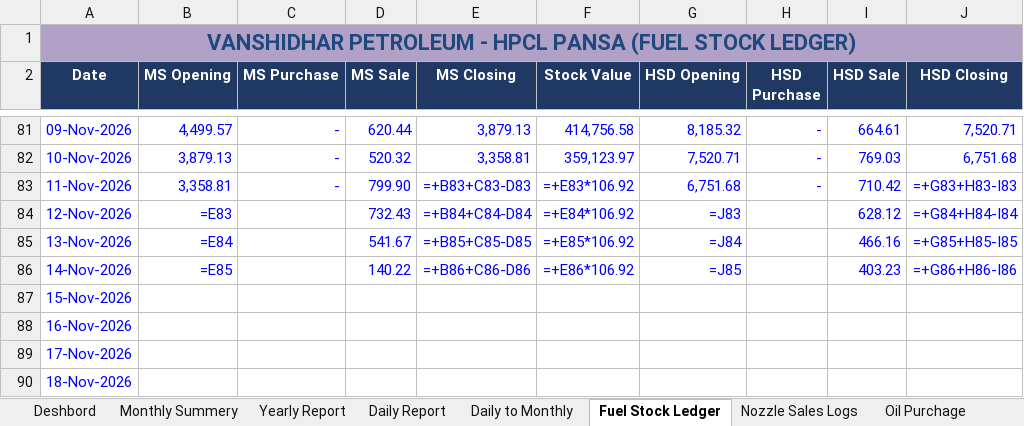
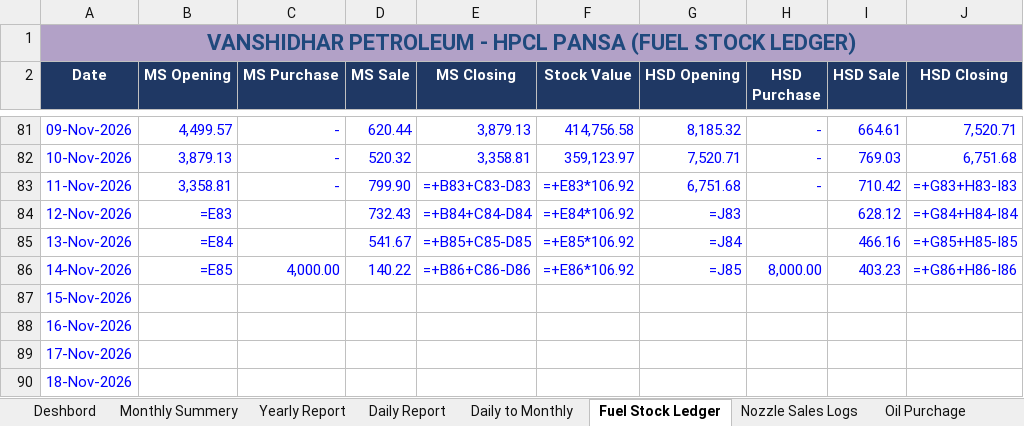
Before and after one commit to vanshidharpetroleum-hue/VANSHIDHAR-PETROLEUM-HPCL-PORTAL-01, an Excel workbook: Vanshidhar Register_Aug-2026 to _Complete.xlsx, sheet Fuel Stock Ledger, drawn as a sheet; only a part is shown, gaps mark what is left out; values as stored, in another font and other column widths than the file's, no borders; formulas without a stored value are shown as written; charts and pictures not drawn; the diff names each change by its address in the sheet, - before the commit and + after, or states it on an @@ line.

```diff
--- a/Vanshidhar Register_Aug-2026 to _Complete.xlsx (sheet Fuel Stock Ledger)
+++ b/Vanshidhar Register_Aug-2026 to _Complete.xlsx (sheet Fuel Stock Ledger)
-C86 (MS Purchase): (empty)
+C86 (MS Purchase): 4,000.00
-H86 (HSD Purchase): (empty)
+H86 (HSD Purchase): 8,000.00
```
Also changed, not shown: sheet Oil Purchage, sheet HPCL, 9 other files.
